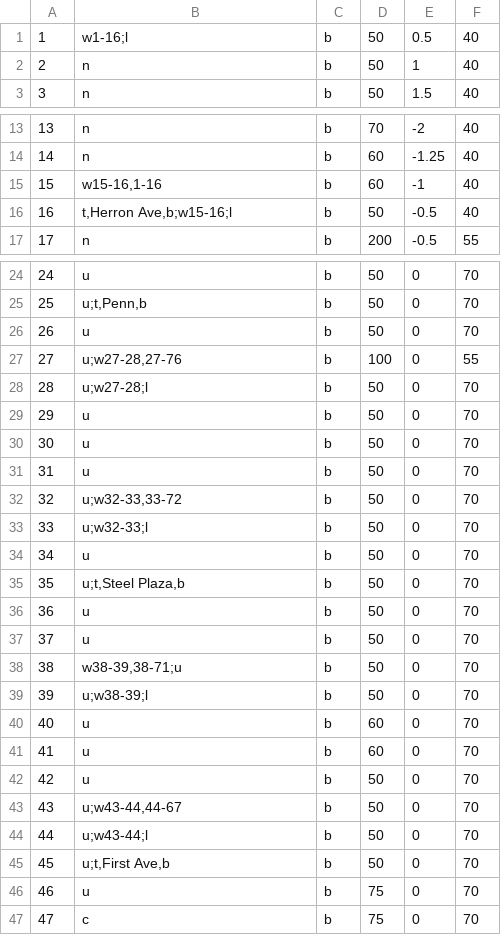
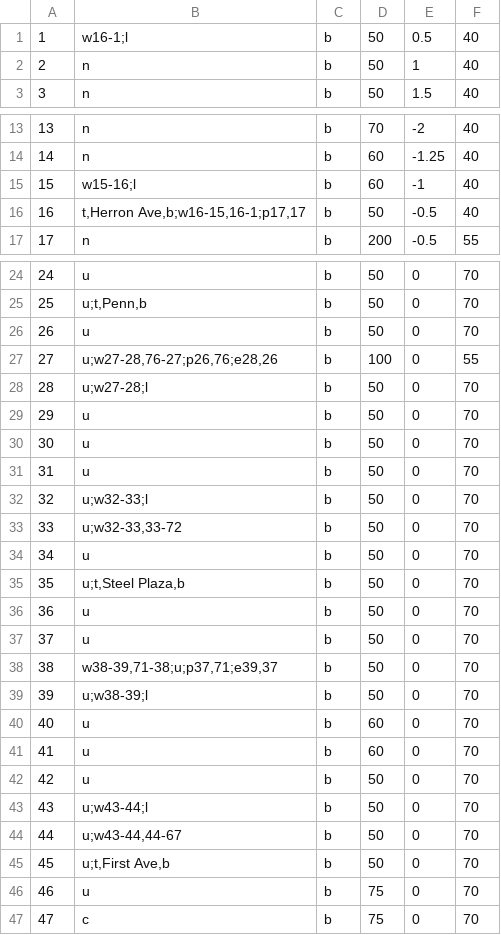
Before and after one commit to pippinsims/ECE-1140, a CSV file: assets/redline.csv, drawn as a sheet; only a part is shown, gaps mark what is left out; the diff covers the shown part only.

```diff
--- a/assets/redline.csv
+++ b/assets/redline.csv
@@ -1,2 +1,2 @@
-1,"w1-16;l",b,50,0.5,40
+1,"w16-1;l",b,50,0.5,40
 2,n,b,50,1,40
@@ -14,4 +14,4 @@
 14,n,b,60,-1.25,40
-15,"w15-16,1-16",b,60,-1,40
-16,"t,Herron Ave,b;w15-16;l",b,50,-0.5,40
+15,"w15-16;l",b,60,-1,40
+16,"t,Herron Ave,b;w16-15,16-1;p17,17",b,50,-0.5,40
 17,n,b,200,-0.5,55
@@ -26,3 +26,3 @@
 26,u,b,50,0,70
-27,"u;w27-28,27-76",b,100,0,55
+27,"u;w27-28,76-27;p26,76;e28,26",b,100,0,55
 28,"u;w27-28;l",b,50,0,70
@@ -31,4 +31,4 @@
 31,u,b,50,0,70
-32,"u;w32-33,33-72",b,50,0,70
-33,"u;w32-33;l",b,50,0,70
+32,"u;w32-33;l",b,50,0,70
+33,"u;w32-33,33-72",b,50,0,70
 34,u,b,50,0,70
@@ -37,3 +37,3 @@
 37,u,b,50,0,70
-38,"w38-39,38-71;u",b,50,0,70
+38,"w38-39,71-38;u;p37,71;e39,37",b,50,0,70
 39,"u;w38-39;l",b,50,0,70
@@ -42,4 +42,4 @@
 42,u,b,50,0,70
-43,"u;w43-44,44-67",b,50,0,70
-44,"u;w43-44;l",b,50,0,70
+43,"u;w43-44;l",b,50,0,70
+44,"u;w43-44,44-67",b,50,0,70
 45,"u;t,First Ave,b",b,50,0,70
```
Also changed, not shown: 4 edited cells elsewhere in this file, assets/greenline.csv, 4 other files.
